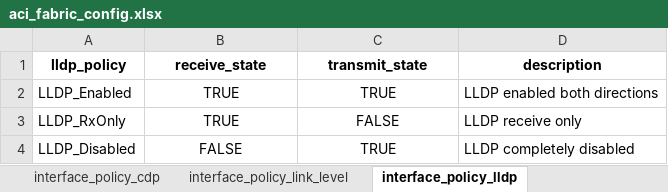
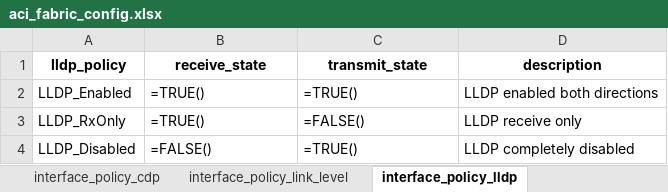
Before and after one commit to JFGrenier07/aci-fabric-automation, an Excel workbook: aci_fabric_config.xlsx, sheet interface_policy_lldp, drawn as a sheet; values as stored, in another font and other column widths than the file's, no borders; formulas without a stored value are shown as written; the diff names each change by its address in the sheet, - before the commit and + after, or states it on an @@ line.

```diff
--- a/aci_fabric_config.xlsx (sheet interface_policy_lldp)
+++ b/aci_fabric_config.xlsx (sheet interface_policy_lldp)
-B2:B3 (receive_state): TRUE
+B2:B3 (receive_state): =TRUE()
-B2:C4 alignment: center
+B2:C4 alignment: left
-C2 (transmit_state): TRUE
+C2 (transmit_state): =TRUE()
-C3 (transmit_state): FALSE
+C3 (transmit_state): =FALSE()
-B4 (receive_state): FALSE
+B4 (receive_state): =FALSE()
-C4 (transmit_state): TRUE
+C4 (transmit_state): =TRUE()
```
Also changed, not shown: sheet bd, sheet interface_policy_port_channel, sheet interface_policy_spanning_tree, sheet l3out_logical_node, sheet interface_policy_cdp, sheet interface_policy_mcp, other sheet tabs, 3 other files.
